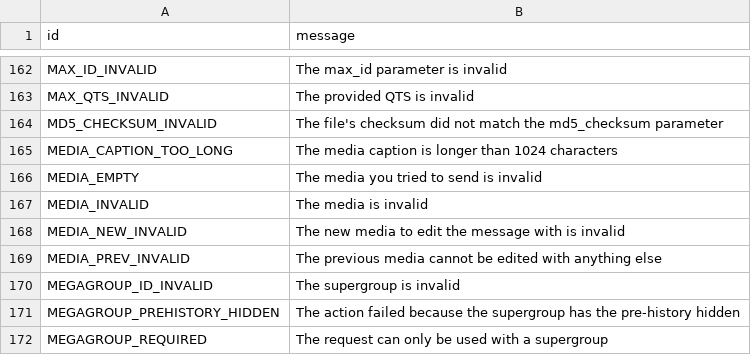
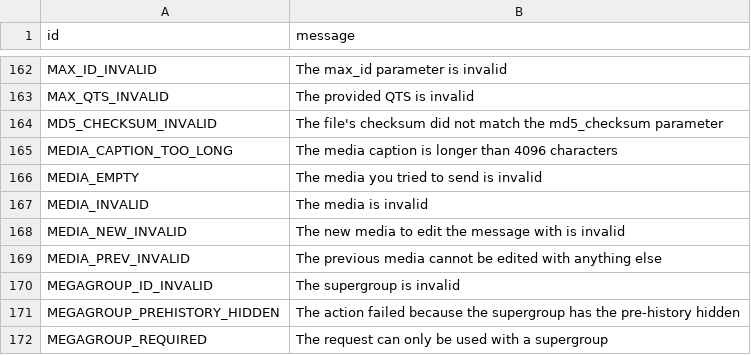
Before and after one commit to pyrogram/pyrogram, a TSV file: compiler/errors/source/400_BAD_REQUEST.tsv, drawn as a sheet; only a part is shown, gaps mark what is left out.

```diff
--- a/compiler/errors/source/400_BAD_REQUEST.tsv
+++ b/compiler/errors/source/400_BAD_REQUEST.tsv
@@ -164,3 +164,3 @@ MAX_QTS_INVALID	The provided QTS is invalid
 MD5_CHECKSUM_INVALID	The file's checksum did not match the md5_checksum parameter
-MEDIA_CAPTION_TOO_LONG	The media caption is longer than 1024 characters
+MEDIA_CAPTION_TOO_LONG	The media caption is longer than 4096 characters
 MEDIA_EMPTY	The media you tried to send is invalid
```
Also changed, not shown: 27 other files.
